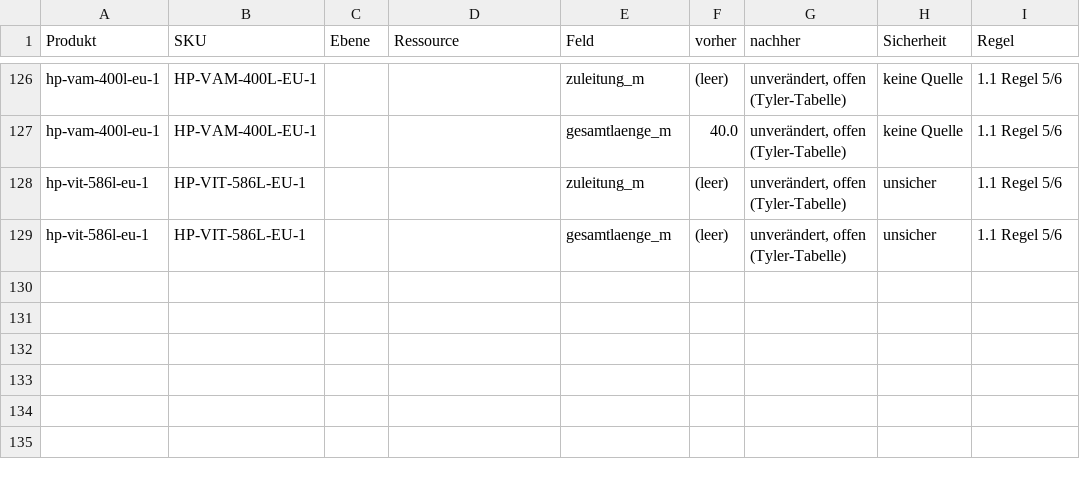
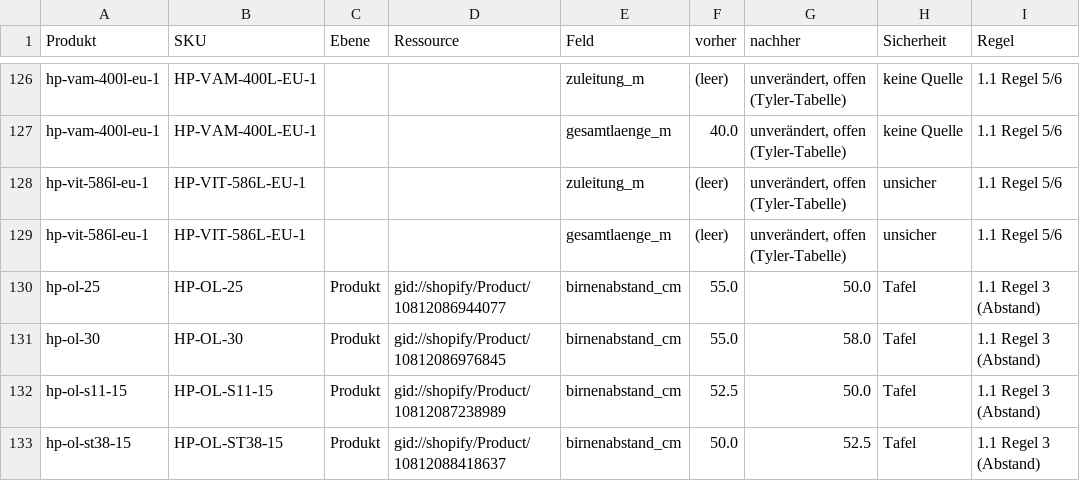
Before and after one commit to leonc0201/heipard-theme, a CSV file: docs/data/teilm-laengen-metafelder.csv, drawn as a sheet; only a part is shown, gaps mark what is left out; the diff names each change by its address in the sheet, - before the commit and + after, or states it on an @@ line.

```diff
--- a/docs/data/teilm-laengen-metafelder.csv
+++ b/docs/data/teilm-laengen-metafelder.csv
+row 130: hp-ol-25 | HP-OL-25 | Produkt | gid://shopify/Product/10812086944077 | birnenabstand_cm | 55.0 | 50.0 | Tafel | 1.1 Regel 3 (Abstand)
+row 131: hp-ol-30 | HP-OL-30 | Produkt | gid://shopify/Product/10812086976845 | birnenabstand_cm | 55.0 | 58.0 | Tafel | 1.1 Regel 3 (Abstand)
+row 132: hp-ol-s11-15 | HP-OL-S11-15 | Produkt | gid://shopify/Product/10812087238989 | birnenabstand_cm | 52.5 | 50.0 | Tafel | 1.1 Regel 3 (Abstand)
+row 133: hp-ol-st38-15 | HP-OL-ST38-15 | Produkt | gid://shopify/Product/10812088418637 | birnenabstand_cm | 50.0 | 52.5 | Tafel | 1.1 Regel 3 (Abstand)
```
Also changed, not shown: docs/data/teilm-laengen-offen.csv.
